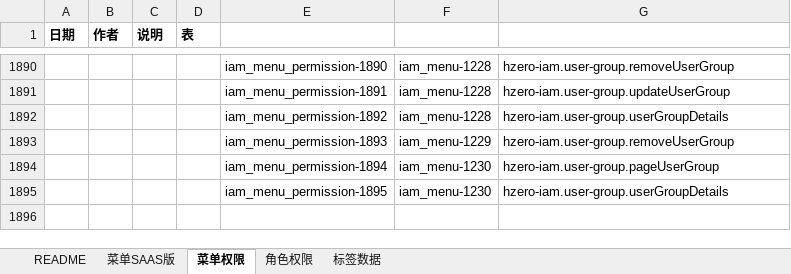
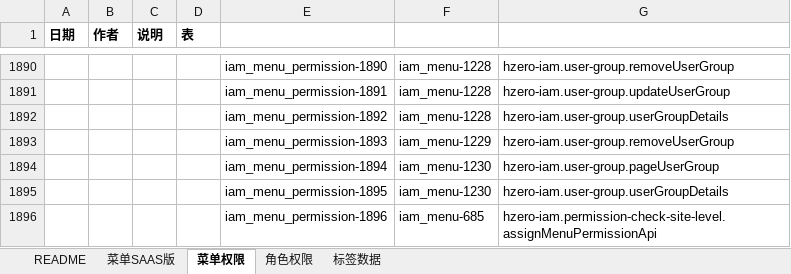
Before and after one commit to open-hand/choerodon-platform, an Excel workbook: src/main/resources/script/db/init-data/hzero_platform/hzero-iam-menu.xlsx, sheet 菜单权限, drawn as a sheet; only a part is shown, gaps mark what is left out; values as stored, in another font and other column widths than the file's, no borders; the diff names each change by its address in the sheet, - before the commit and + after, or states it on an @@ line.

Commit message:
[IMP] 更新init-data

```diff
--- a/src/main/resources/script/db/init-data/hzero_platform/hzero-iam-menu.xlsx (sheet 菜单权限)
+++ b/src/main/resources/script/db/init-data/hzero_platform/hzero-iam-menu.xlsx (sheet 菜单权限)
+row 1896:  |  |  |  | iam_menu_permission-1896 | iam_menu-685 | hzero-iam.permission-check-site-level.assignMenuPermissionApi
```
Also changed, not shown: src/main/resources/script/db/init-data/hzero_platform/hzero-platform-lov.xlsx, src/main/resources/script/db/init-data/hzero_platform/hzero-platform-permission-range.xlsx.
